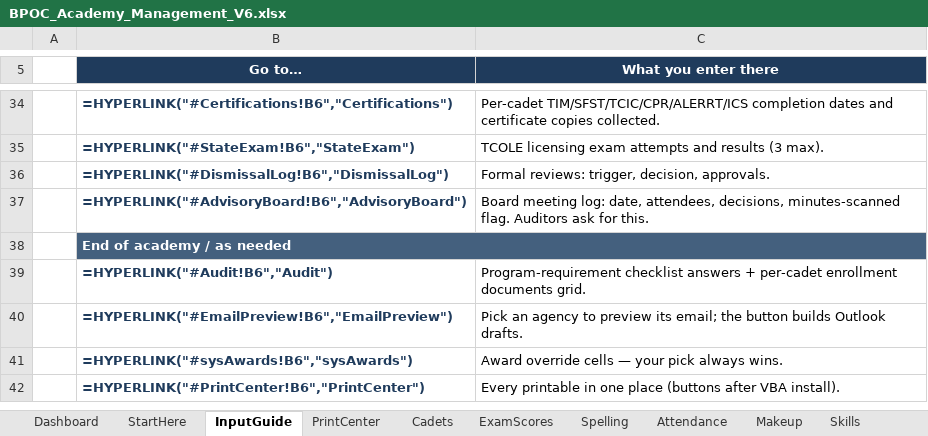
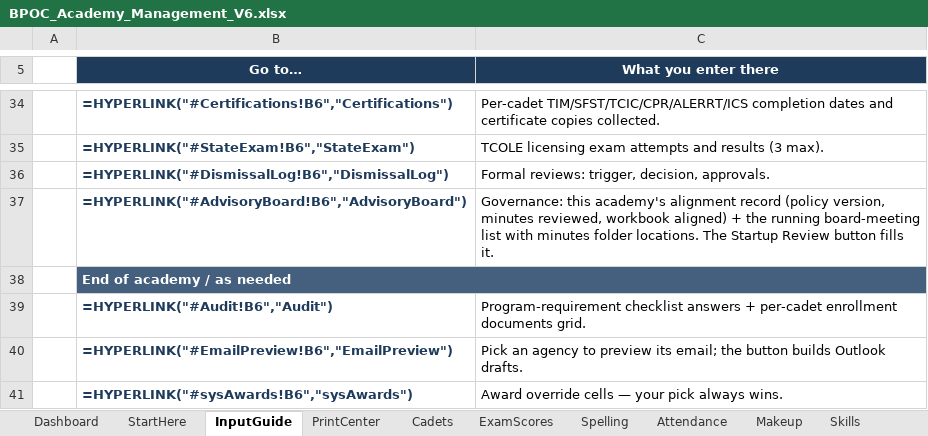
Before and after one commit to Trafficcop4/TPD---Travel-Training-Management-System, an Excel workbook: workbooks/BPOC_Academy_Management_V6.xlsx, sheet InputGuide, drawn as a sheet; only a part is shown, gaps mark what is left out; the shorter side is filled out with more unchanged rows; values as stored, in another font and other column widths than the file's, no borders; formulas without a stored value are shown as written; the diff names each change by its address in the sheet, - before the commit and + after, or states it on an @@ line.

```diff
--- a/workbooks/BPOC_Academy_Management_V6.xlsx (sheet InputGuide)
+++ b/workbooks/BPOC_Academy_Management_V6.xlsx (sheet InputGuide)
-C37 (What you enter there): Board meeting log: date, attendees, decisions, minutes-scanned flag. Auditors ask for this.
+C37 (What you enter there): Governance: this academy's alignment record (policy version, minutes reviewed, workbook aligned) + the running board-meeting list with minutes folder locations. The Startup Review button fills it.
```
Also changed, not shown: sheet Audit, sheet sysAudit, sheet NamedRanges, sheet AdvisoryBoard, 8 other files.
